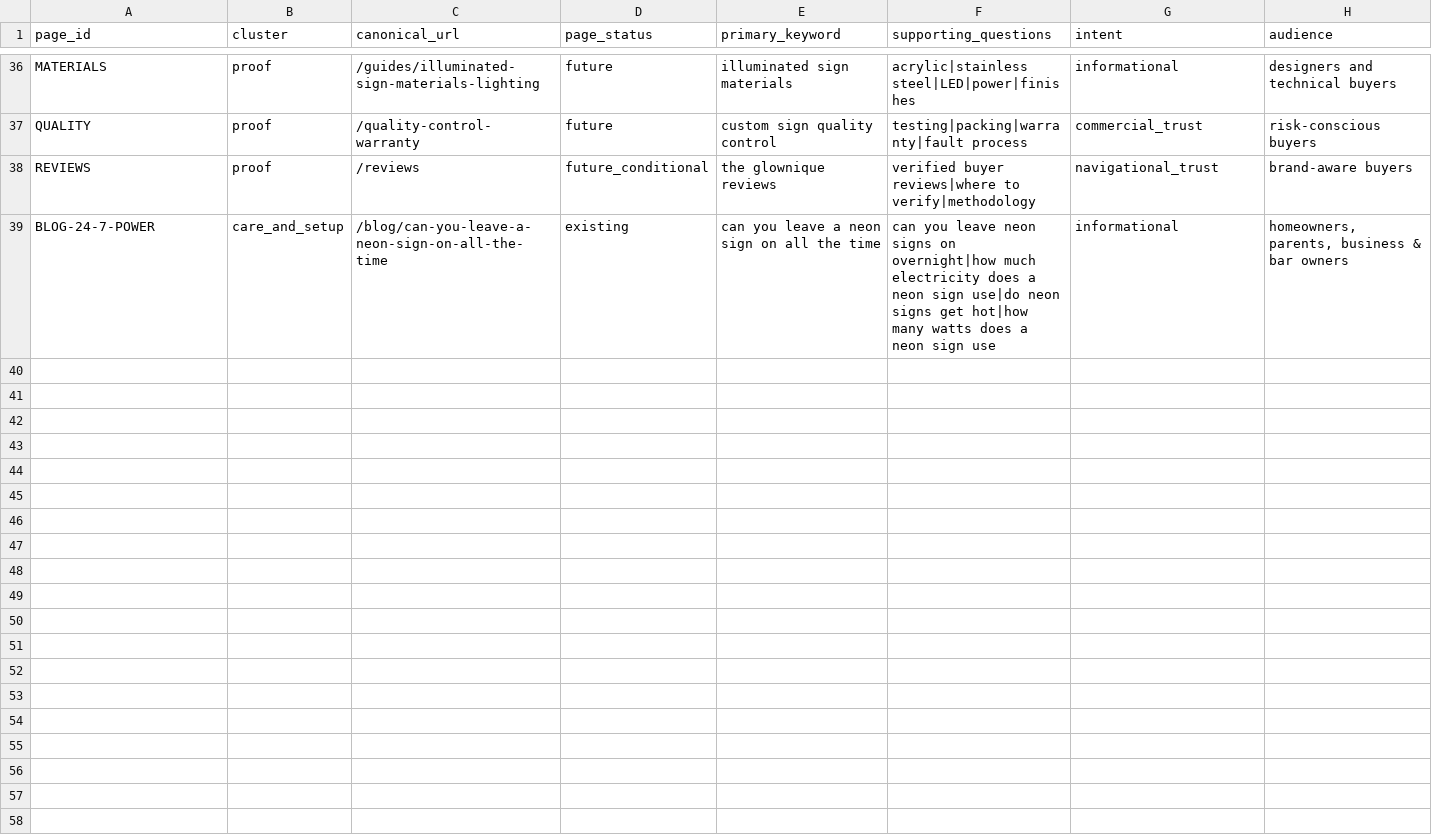
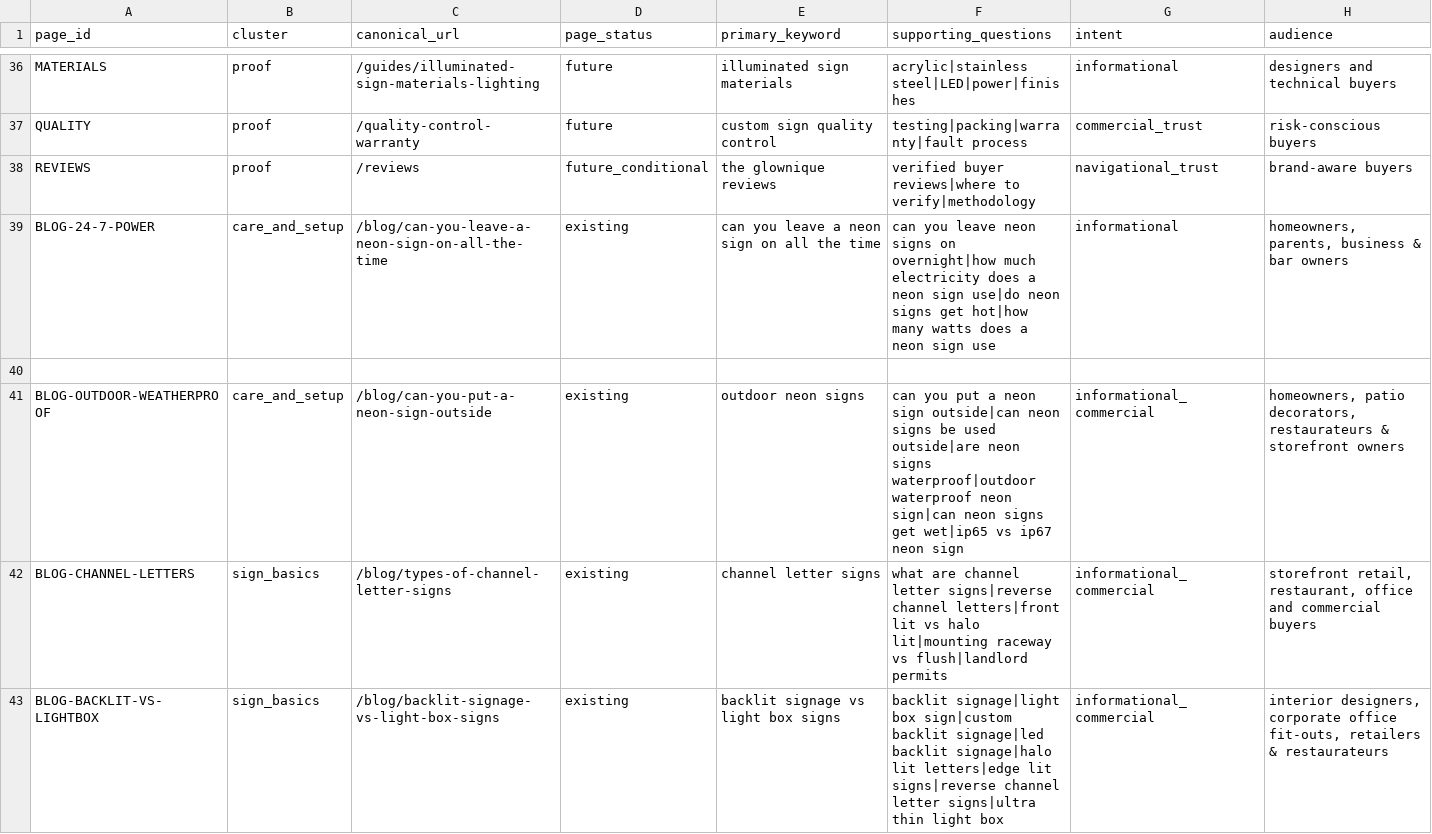
Before and after one commit to Huzaifa4412/theglownique, a CSV file: SEO-Optimization/05-keyword-and-intent-map.csv, drawn as a sheet; only a part is shown, gaps mark what is left out; rows hold the shown columns only; the diff names each change by its address in the sheet, - before the commit and + after, or states it on an @@ line.

Commit message:
feat(blog): publish backlit-signage-vs-light-box-signs

```diff
--- a/SEO-Optimization/05-keyword-and-intent-map.csv
+++ b/SEO-Optimization/05-keyword-and-intent-map.csv
+row 40: (empty)
+row 41: BLOG-OUTDOOR-WEATHERPROOF | care_and_setup | /blog/can-you-put-a-neon-sign-outside | existing | outdoor neon signs | can you put a neon sign outside|can neon signs be used outside|are neon signs waterproof|outdoor waterproof neon sign|can neon signs get wet|ip65 vs ip67 neon sign | informational_commercial | homeowners, patio decorators, restaurateurs & storefront owners
+row 42: BLOG-CHANNEL-LETTERS | sign_basics | /blog/types-of-channel-letter-signs | existing | channel letter signs | what are channel letter signs|reverse channel letters|front lit vs halo lit|mounting raceway vs flush|landlord permits | informational_commercial | storefront retail, restaurant, office and commercial buyers
+row 43: BLOG-BACKLIT-VS-LIGHTBOX | sign_basics | /blog/backlit-signage-vs-light-box-signs | existing | backlit signage vs light box signs | backlit signage|light box sign|custom backlit signage|led backlit signage|halo lit letters|edge lit signs|reverse channel letter signs|ultra thin light box | informational_commercial | interior designers, corporate office fit-outs, retailers & restaurateurs
```
Also changed, not shown: SEO-Optimization/master-website-keywords.csv, 24 other files.
